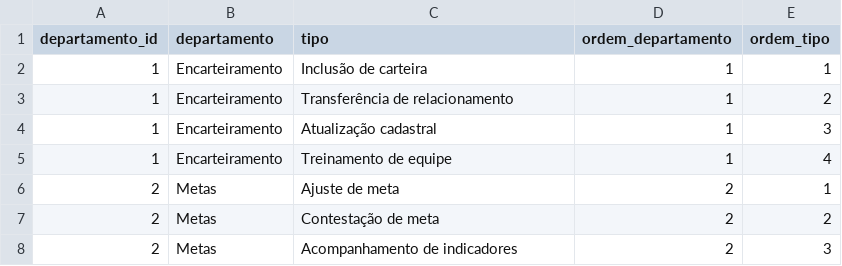
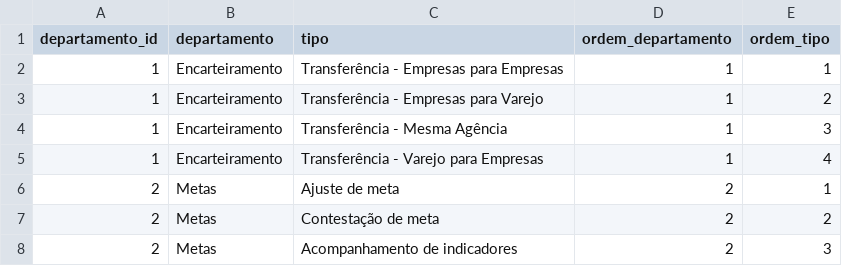
Before and after one commit to ltbastos/pobj3, a CSV file: Bases/dEstruturaChamados.csv, drawn as a sheet; only a part is shown.

```diff
--- a/Bases/dEstruturaChamados.csv
+++ b/Bases/dEstruturaChamados.csv
@@ -1,6 +1,6 @@
 departamento_id,departamento,tipo,ordem_departamento,ordem_tipo
-1,Encarteiramento,Inclusão de carteira,1,1
-1,Encarteiramento,Transferência de relacionamento,1,2
-1,Encarteiramento,Atualização cadastral,1,3
-1,Encarteiramento,Treinamento de equipe,1,4
+1,Encarteiramento,Transferência - Empresas para Empresas,1,1
+1,Encarteiramento,Transferência - Empresas para Varejo,1,2
+1,Encarteiramento,Transferência - Mesma Agência,1,3
+1,Encarteiramento,Transferência - Varejo para Empresas,1,4
 2,Metas,Ajuste de meta,2,1
```
Also changed, not shown: 3 other files.
